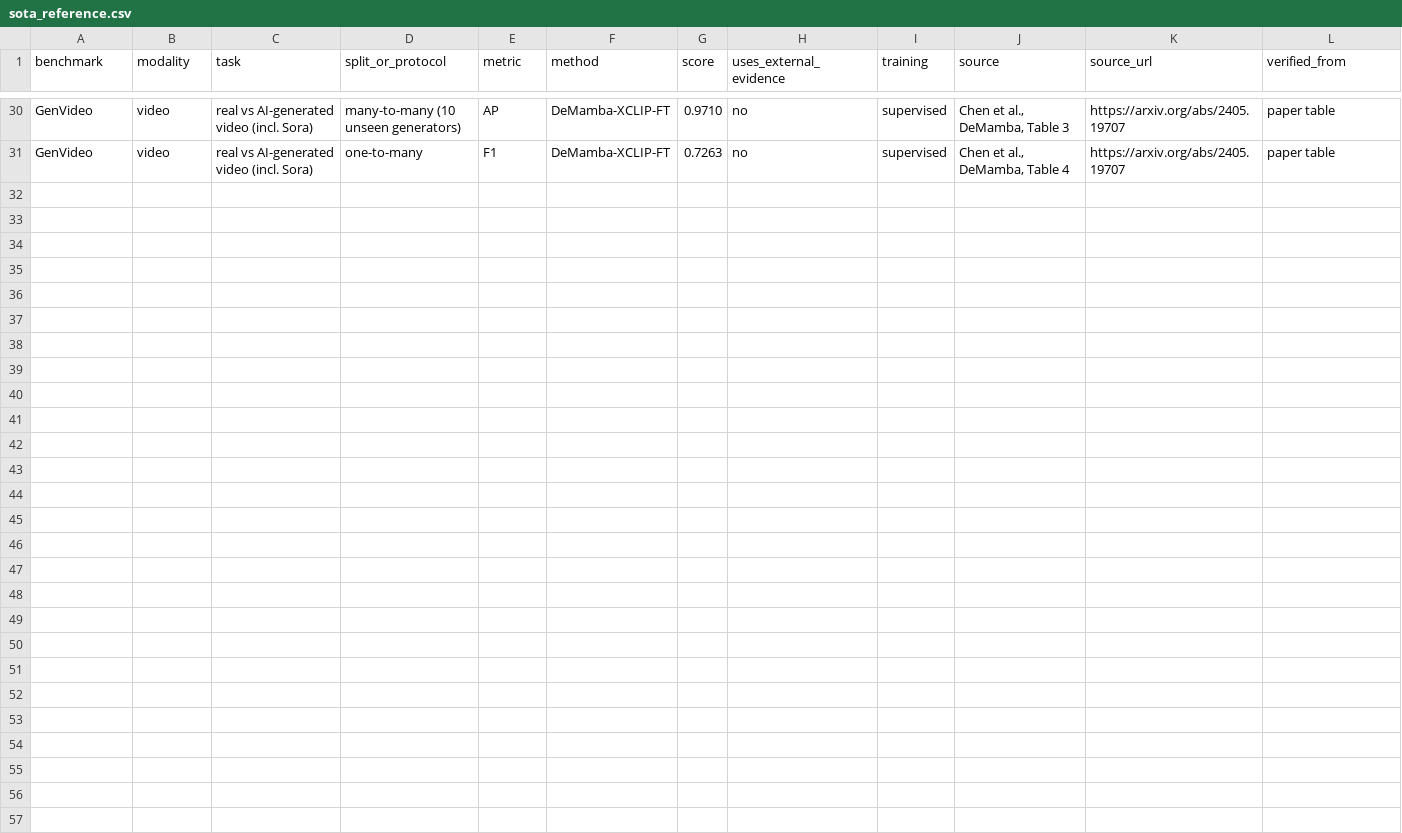
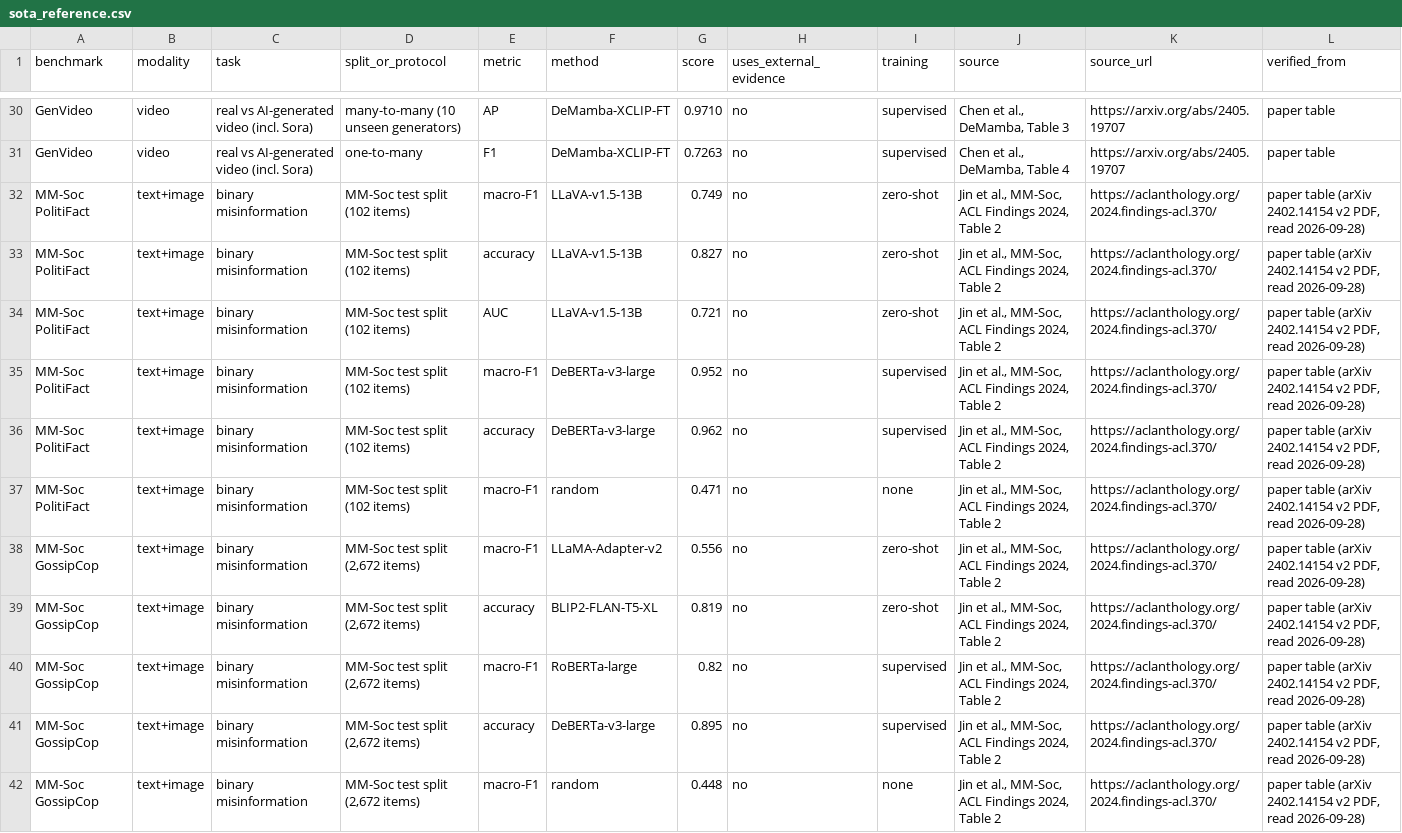
Before and after one commit to muditagrawal-alt/Deepfake-and-Fake-News-Detector, a CSV file: research/results/sota_reference.csv, drawn as a sheet; only a part is shown, gaps mark what is left out.

Commit message:
engine v3.1: shared filtered retrieval, external benchmark inputs; freeze
- retrieval is one shared stage: researchers only search; publisher,
  blocklist (domain or domain/path), fact-check (benchmark mode) and
  near-duplicate filters, with every drop counted per reason
- remove the model-driven Groq browser researcher
- analyze_news_text: statement/article text with optional image, speaker and
  context, publisher-masked by construction
- loaders for LIAR (official release) and MM-Soc PolitiFact/GossipCop, with
  fixed evaluation and development item lists in research/splits
- run_eval: --bench/--split, fact-check flag in run names and manifests
- tests for the retrieval filters
- MM-Soc reference results and dataset availability in doc 4
- research log: v3.1 entry and the engine freeze

```diff
--- a/research/results/sota_reference.csv
+++ b/research/results/sota_reference.csv
@@ -31 +31,12 @@ GenVideo,video,real vs AI-generated video (incl. Sora),many-to-many (10 unseen g
 GenVideo,video,real vs AI-generated video (incl. Sora),one-to-many,F1,DeMamba-XCLIP-FT,0.7263,no,supervised,"Chen et al., DeMamba, Table 4",https://arxiv.org/abs/2405.19707,paper table
+MM-Soc PolitiFact,text+image,binary misinformation,MM-Soc test split (102 items),macro-F1,LLaVA-v1.5-13B,0.749,no,zero-shot,"Jin et al., MM-Soc, ACL Findings 2024, Table 2",https://aclanthology.org/2024.findings-acl.370/,"paper table (arXiv 2402.14154 v2 PDF, read 2026-09-28)"
+MM-Soc PolitiFact,text+image,binary misinformation,MM-Soc test split (102 items),accuracy,LLaVA-v1.5-13B,0.827,no,zero-shot,"Jin et al., MM-Soc, ACL Findings 2024, Table 2",https://aclanthology.org/2024.findings-acl.370/,"paper table (arXiv 2402.14154 v2 PDF, read 2026-09-28)"
+MM-Soc PolitiFact,text+image,binary misinformation,MM-Soc test split (102 items),AUC,LLaVA-v1.5-13B,0.721,no,zero-shot,"Jin et al., MM-Soc, ACL Findings 2024, Table 2",https://aclanthology.org/2024.findings-acl.370/,"paper table (arXiv 2402.14154 v2 PDF, read 2026-09-28)"
+MM-Soc PolitiFact,text+image,binary misinformation,MM-Soc test split (102 items),macro-F1,DeBERTa-v3-large,0.952,no,supervised,"Jin et al., MM-Soc, ACL Findings 2024, Table 2",https://aclanthology.org/2024.findings-acl.370/,"paper table (arXiv 2402.14154 v2 PDF, read 2026-09-28)"
+MM-Soc PolitiFact,text+image,binary misinformation,MM-Soc test split (102 items),accuracy,DeBERTa-v3-large,0.962,no,supervised,"Jin et al., MM-Soc, ACL Findings 2024, Table 2",https://aclanthology.org/2024.findings-acl.370/,"paper table (arXiv 2402.14154 v2 PDF, read 2026-09-28)"
+MM-Soc PolitiFact,text+image,binary misinformation,MM-Soc test split (102 items),macro-F1,random,0.471,no,none,"Jin et al., MM-Soc, ACL Findings 2024, Table 2",https://aclanthology.org/2024.findings-acl.370/,"paper table (arXiv 2402.14154 v2 PDF, read 2026-09-28)"
+MM-Soc GossipCop,text+image,binary misinformation,"MM-Soc test split (2,672 items)",macro-F1,LLaMA-Adapter-v2,0.556,no,zero-shot,"Jin et al., MM-Soc, ACL Findings 2024, Table 2",https://aclanthology.org/2024.findings-acl.370/,"paper table (arXiv 2402.14154 v2 PDF, read 2026-09-28)"
+MM-Soc GossipCop,text+image,binary misinformation,"MM-Soc test split (2,672 items)",accuracy,BLIP2-FLAN-T5-XL,0.819,no,zero-shot,"Jin et al., MM-Soc, ACL Findings 2024, Table 2",https://aclanthology.org/2024.findings-acl.370/,"paper table (arXiv 2402.14154 v2 PDF, read 2026-09-28)"
+MM-Soc GossipCop,text+image,binary misinformation,"MM-Soc test split (2,672 items)",macro-F1,RoBERTa-large,0.82,no,supervised,"Jin et al., MM-Soc, ACL Findings 2024, Table 2",https://aclanthology.org/2024.findings-acl.370/,"paper table (arXiv 2402.14154 v2 PDF, read 2026-09-28)"
+MM-Soc GossipCop,text+image,binary misinformation,"MM-Soc test split (2,672 items)",accuracy,DeBERTa-v3-large,0.895,no,supervised,"Jin et al., MM-Soc, ACL Findings 2024, Table 2",https://aclanthology.org/2024.findings-acl.370/,"paper table (arXiv 2402.14154 v2 PDF, read 2026-09-28)"
+MM-Soc GossipCop,text+image,binary misinformation,"MM-Soc test split (2,672 items)",macro-F1,random,0.448,no,none,"Jin et al., MM-Soc, ACL Findings 2024, Table 2",https://aclanthology.org/2024.findings-acl.370/,"paper table (arXiv 2402.14154 v2 PDF, read 2026-09-28)"
```
Also changed, not shown: 25 other files.
